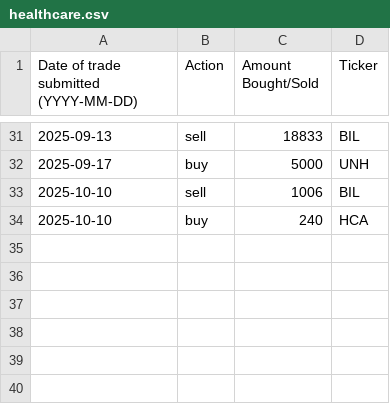
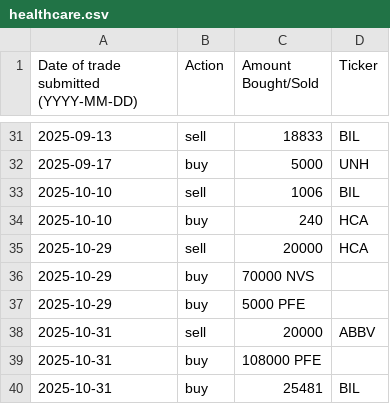
Before and after one commit to clojure-finance/hku-cim-trades, a CSV file: healthcare.csv, drawn as a sheet; only a part is shown, gaps mark what is left out.

Commit message:
Update healthcare.csv

```diff
--- a/healthcare.csv
+++ b/healthcare.csv
@@ -34 +34,7 @@ Date of trade submitted (YYYY-MM-DD),Action,Amount Bought/Sold,Ticker
 2025-10-10,buy,240,HCA
+2025-10-29, sell, 20000, HCA
+2025-10-29, buy, 70000 NVS
+2025-10-29, buy, 5000 PFE
+2025-10-31, sell, 20000, ABBV
+2025-10-31, buy, 108000 PFE
+2025-10-31, buy, 25481, BIL
```
